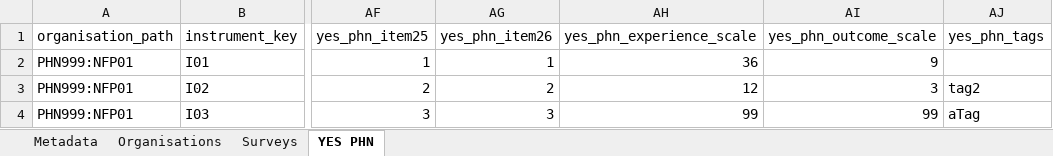
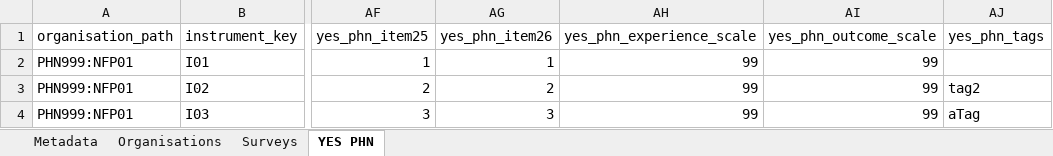
Before and after one commit to logicly-au/pmhc-spec-survey, an Excel workbook: doc/_static/example-files/PMHC-MDS-Survey-1-0-delete.xlsx, sheet YES PHN, drawn as a sheet; only a part is shown, gaps mark what is left out; values as stored, in another font and other column widths than the file's, no borders; the diff names each change by its address in the sheet, - before the commit and + after, or states it on an @@ line.

Commit message:
Updating so that only missing values can be recorded for the YES PHN subscales. This is being put in place until AIHW have reviewed the calculation of the subscales.

```diff
--- a/doc/_static/example-files/PMHC-MDS-Survey-1-0-delete.xlsx (sheet YES PHN)
+++ b/doc/_static/example-files/PMHC-MDS-Survey-1-0-delete.xlsx (sheet YES PHN)
-AH2 (yes_phn_experience_scale): 36
+AH2 (yes_phn_experience_scale): 99
-AI2 (yes_phn_outcome_scale): 9
+AI2 (yes_phn_outcome_scale): 99
-AH3 (yes_phn_experience_scale): 12
+AH3 (yes_phn_experience_scale): 99
-AI3 (yes_phn_outcome_scale): 3
+AI3 (yes_phn_outcome_scale): 99
```
Also changed, not shown: doc/_static/example-files/PMHC-MDS-Survey-1-0.xlsx, 10 other files.
